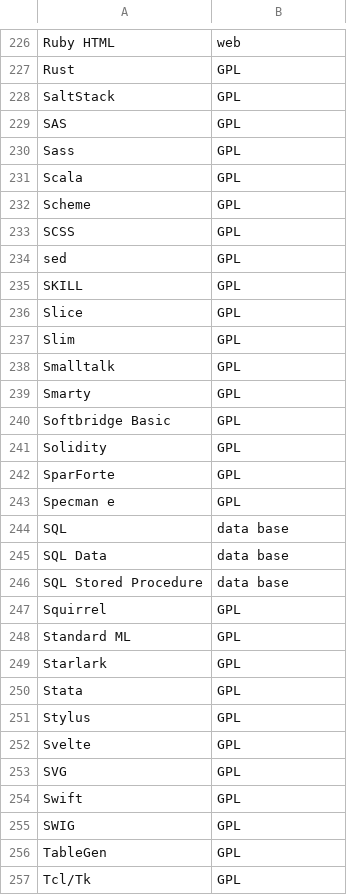
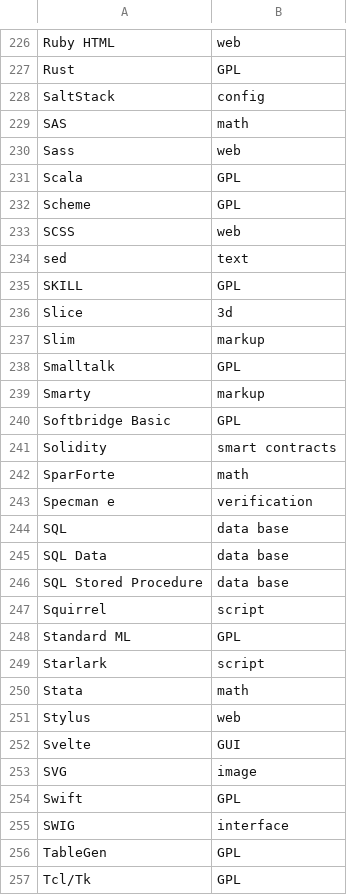
Before and after one commit to aVorotnikov/dsl_analyzer, a CSV file: connector/data/langs.csv, drawn as a sheet; only a part is shown, gaps mark what is left out; the diff covers the shown part only.

Commit message:
Классификация языков на буквы S-U

```diff
--- a/connector/data/langs.csv
+++ b/connector/data/langs.csv
@@ -227,18 +227,18 @@ Ruby HTML,web
 Rust,GPL
-SaltStack,GPL
-SAS,GPL
-Sass,GPL
+SaltStack,config
+SAS,math
+Sass,web
 Scala,GPL
 Scheme,GPL
-SCSS,GPL
-sed,GPL
+SCSS,web
+sed,text
 SKILL,GPL
-Slice,GPL
-Slim,GPL
+Slice,3d
+Slim,markup
 Smalltalk,GPL
-Smarty,GPL
+Smarty,markup
 Softbridge Basic,GPL
-Solidity,GPL
-SparForte,GPL
-Specman e,GPL
+Solidity,smart contracts
+SparForte,math
+Specman e,verification
 SQL,data base
@@ -246,11 +246,11 @@ SQL Data,data base
 SQL Stored Procedure,data base
-Squirrel,GPL
+Squirrel,script
 Standard ML,GPL
-Starlark,GPL
-Stata,GPL
-Stylus,GPL
-Svelte,GPL
-SVG,GPL
+Starlark,script
+Stata,math
+Stylus,web
+Svelte,GUI
+SVG,image
 Swift,GPL
-SWIG,GPL
+SWIG,interface
 TableGen,GPL
```
Also changed, not shown: 8 edited cells elsewhere in this file.
